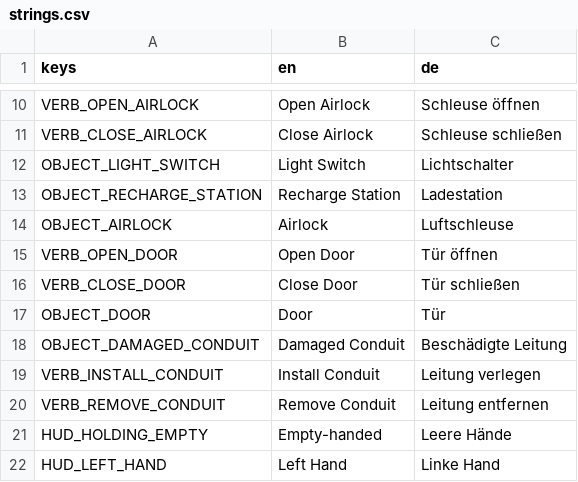
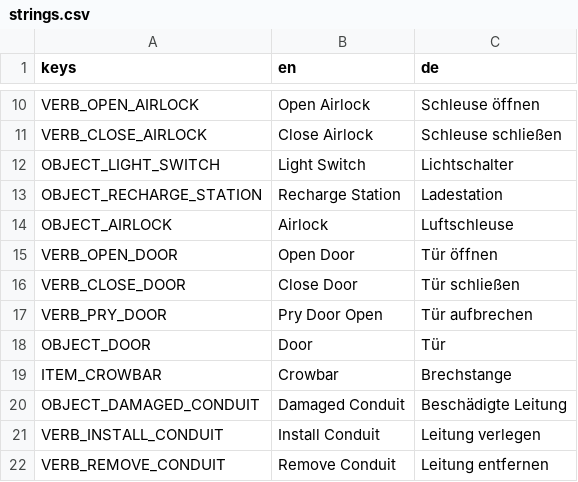
Before and after one commit to Malbios/scavengineers, a CSV file: Localization/strings.csv, drawn as a sheet; only a part is shown, gaps mark what is left out; the shorter side is filled out with more unchanged rows.

Commit message:
Unpowered interior doors start closed; a crowbar prys them open
Supersedes the RequiresPower stopgap from the previous commit: rather
than letting the Derelict's door bypass power entirely, unpowered
interior doors (any ship, not just the Derelict) now default to closed
and can only be forced open by hand with a crowbar - a slower, tool-
gated fallback instead of a blanket exemption from the power gate.

Adds ItemRequirement.Consumed (default true, preserving every existing
requirement's behavior) so a durable tool can be required without being
spent, and gates Player.cs's consume/refund loops on it. New "crowbar"
item, given in the fresh-game stipend and also placed as a Home Ship
pickup so an existing save can still get one.

```diff
--- a/Localization/strings.csv
+++ b/Localization/strings.csv
@@ -16,3 +16,5 @@ VERB_OPEN_DOOR,Open Door,Tür öffnen
 VERB_CLOSE_DOOR,Close Door,Tür schließen
+VERB_PRY_DOOR,Pry Door Open,Tür aufbrechen
 OBJECT_DOOR,Door,Tür
+ITEM_CROWBAR,Crowbar,Brechstange
 OBJECT_DAMAGED_CONDUIT,Damaged Conduit,Beschädigte Leitung
```
Also changed, not shown: 6 other files.
